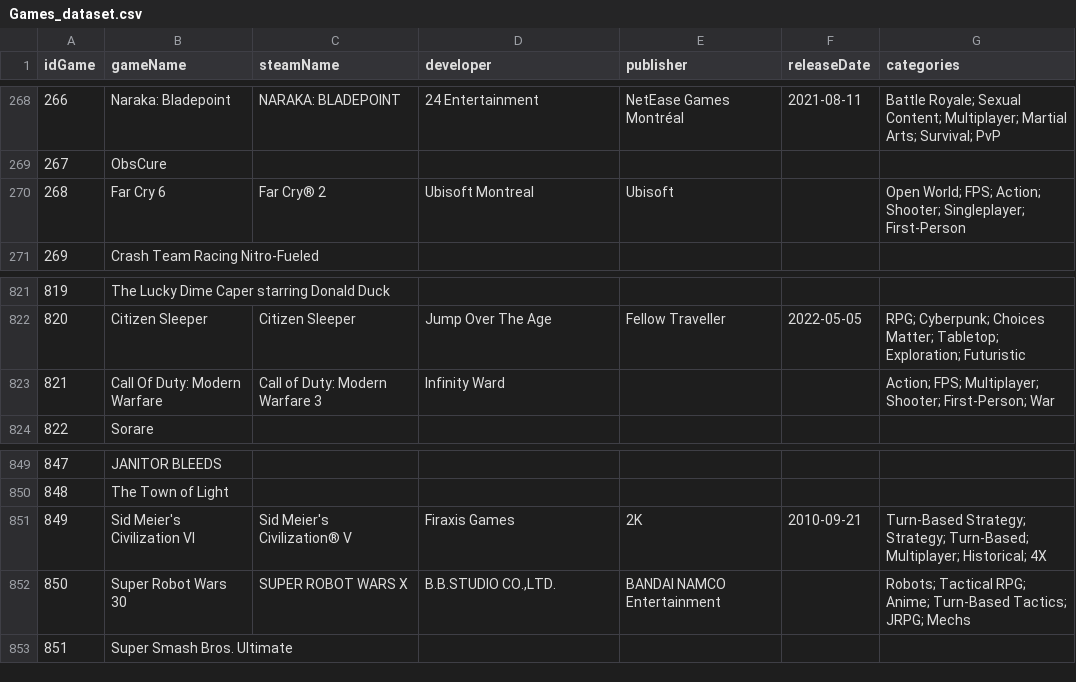
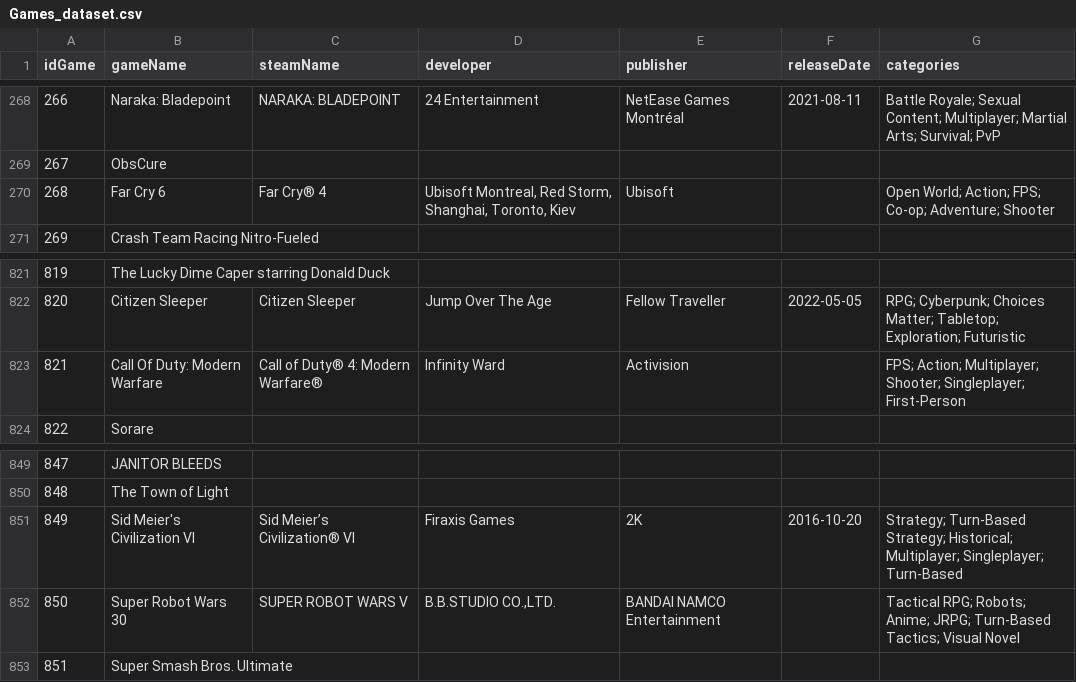
Before and after one commit to gianscuri/Italian_Twitch_Community_Graph_Database, a CSV file: DataProcessing/Output_datasets/Games_dataset.csv, drawn as a sheet; only a part is shown, gaps mark what is left out.

```diff
--- a/DataProcessing/Output_datasets/Games_dataset.csv
+++ b/DataProcessing/Output_datasets/Games_dataset.csv
@@ -269,3 +269,3 @@ idGame,gameName,steamName,developer,publisher,releaseDate,categories
 267,ObsCure,,,,,
-268,Far Cry 6,Far Cry® 2,Ubisoft Montreal,Ubisoft,,Open World; FPS; Action; Shooter; Singleplayer; First-Person
+268,Far Cry 6,Far Cry® 4,"Ubisoft Montreal, Red Storm, Shanghai, Toronto, Kiev",Ubisoft,,Open World; Action; FPS; Co-op; Adventure; Shooter
 269,Crash Team Racing Nitro-Fueled,,,,,
@@ -822,3 +822,3 @@ idGame,gameName,steamName,developer,publisher,releaseDate,categories
 820,Citizen Sleeper,Citizen Sleeper,Jump Over The Age,Fellow Traveller,2022-05-05,RPG; Cyberpunk; Choices Matter; Tabletop; Exploration; Futuristic
-821,Call Of Duty: Modern Warfare,Call of Duty: Modern Warfare 3,Infinity Ward,,,Action; FPS; Multiplayer; Shooter; First-Person; War
+821,Call Of Duty: Modern Warfare,Call of Duty® 4: Modern Warfare®,Infinity Ward,Activision,,FPS; Action; Multiplayer; Shooter; Singleplayer; First-Person
 822,Sorare,,,,,
@@ -850,4 +850,4 @@ idGame,gameName,steamName,developer,publisher,releaseDate,categories
 848,The Town of Light,,,,,
-849,Sid Meier's Civilization VI,Sid Meier's Civilization® V,Firaxis Games,2K,2010-09-21,Turn-Based Strategy; Strategy; Turn-Based; Multiplayer; Historical; 4X
-850,Super Robot Wars 30,SUPER ROBOT WARS X,"B.B.STUDIO CO.,LTD.",BANDAI NAMCO Entertainment,,Robots; Tactical RPG; Anime; Turn-Based Tactics; JRPG; Mechs
+849,Sid Meier's Civilization VI,Sid Meier’s Civilization® VI,Firaxis Games,2K,2016-10-20,Strategy; Turn-Based Strategy; Historical; Multiplayer; Singleplayer; Turn-Based
+850,Super Robot Wars 30,SUPER ROBOT WARS V,"B.B.STUDIO CO.,LTD.",BANDAI NAMCO Entertainment,,Tactical RPG; Robots; Anime; JRPG; Turn-Based Tactics; Visual Novel
 851,Super Smash Bros. Ultimate,,,,,
```
Also changed, not shown: 1 other file.
